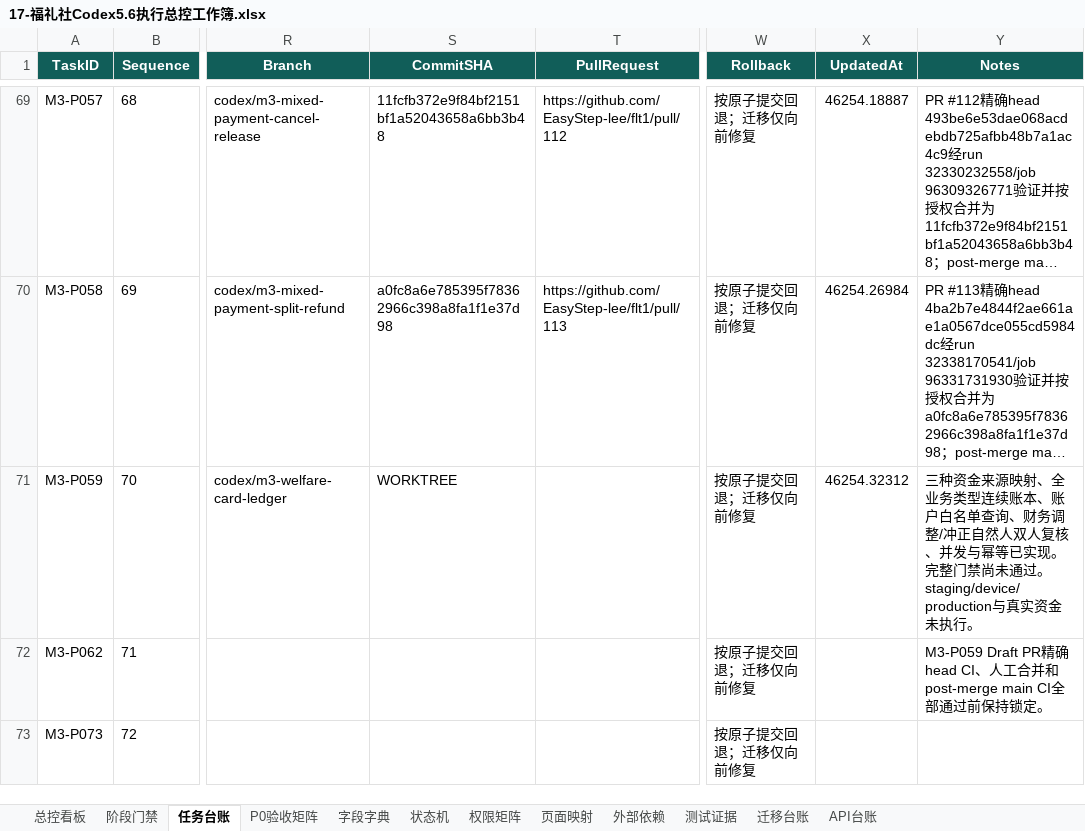
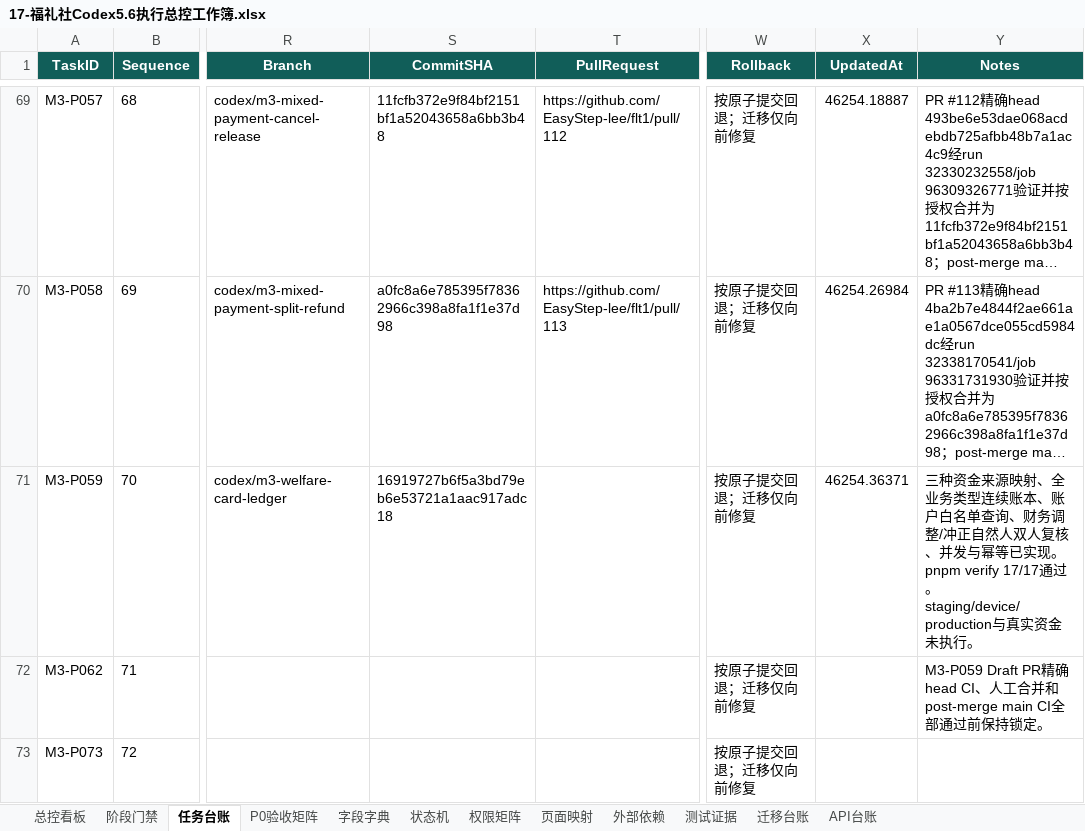
Before and after one commit to EasyStep-lee/flt1, an Excel workbook: 福礼社Codex5.6开发执行包V1.1/17-福礼社Codex5.6执行总控工作簿.xlsx, sheet 任务台账, drawn as a sheet; only a part is shown, gaps mark what is left out; long unchanged cells end in …; values as stored, in another font and other column widths than the file's, no borders; conditional formats and table styles not drawn; the diff names each change by its address in the sheet, - before the commit and + after, or states it on an @@ line.

```diff
--- a/福礼社Codex5.6开发执行包V1.1/17-福礼社Codex5.6执行总控工作簿.xlsx (sheet 任务台账)
+++ b/福礼社Codex5.6开发执行包V1.1/17-福礼社Codex5.6执行总控工作簿.xlsx (sheet 任务台账)
-S71 (CommitSHA): WORKTREE
+S71 (CommitSHA): 16919727b6f5a3bd79eb6e53721a1aac917adc18
-X71 (UpdatedAt): 46254.32312
+X71 (UpdatedAt): 46254.36371
-Y71 (Notes): …已实现。完整门禁尚未通过。staging/device/production…
+Y71 (Notes): …已实现。pnpm verify 17/17通过。staging/device/production…
```
Also changed, not shown: sheet 字段字典, sheet 迁移台账, sheet P0验收矩阵, sheet 测试证据, 10 other files.
